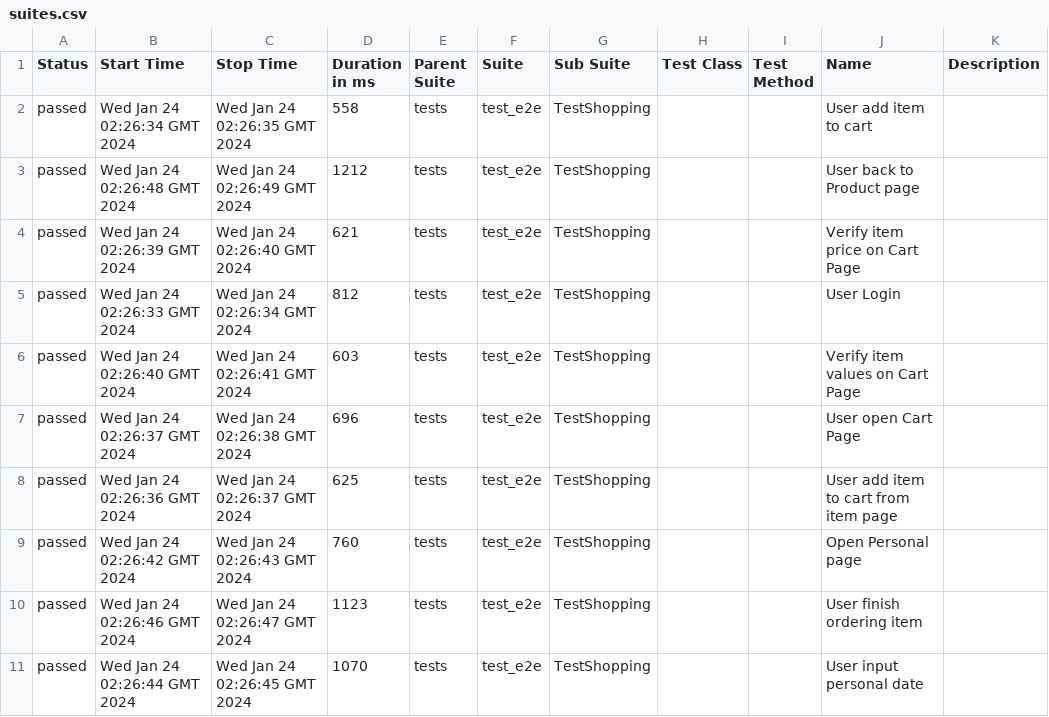
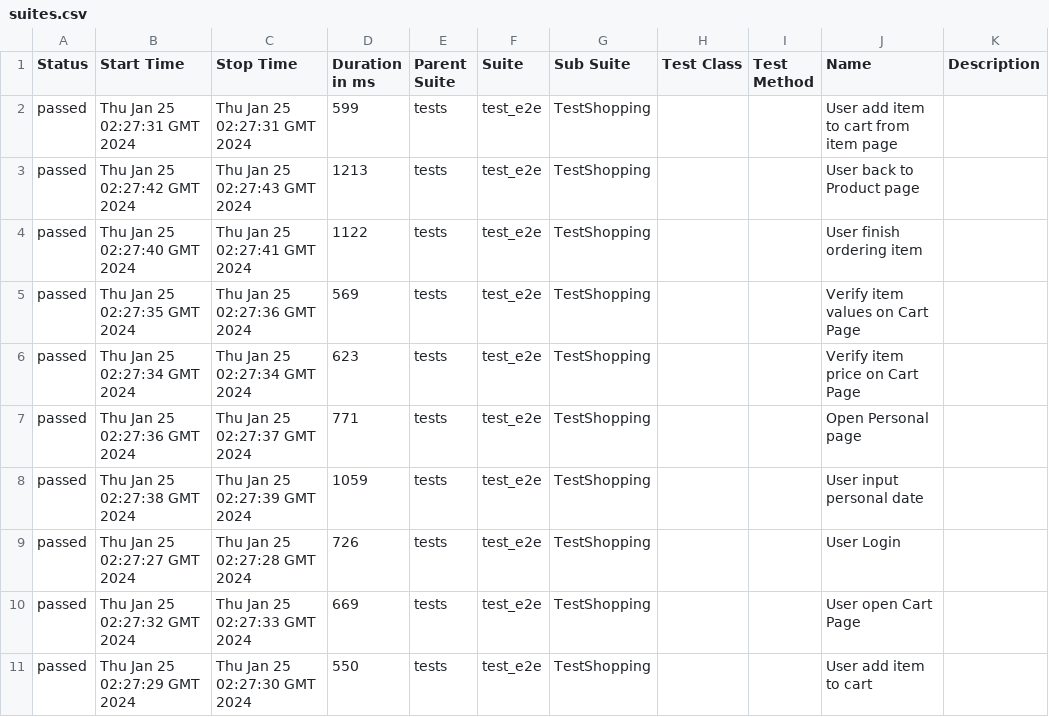
Before and after one commit to dymekkqa/saudemoProject, a CSV file: data/suites.csv, drawn as a sheet.

```diff
--- a/data/suites.csv
+++ b/data/suites.csv
@@ -1,11 +1,11 @@
 "Status","Start Time","Stop Time","Duration in ms","Parent Suite","Suite","Sub Suite","Test Class","Test Method","Name","Description"
-"passed","Wed Jan 24 02:26:34 GMT 2024","Wed Jan 24 02:26:35 GMT 2024","558","tests","test_e2e","TestShopping","","","User add item to cart",""
-"passed","Wed Jan 24 02:26:48 GMT 2024","Wed Jan 24 02:26:49 GMT 2024","1212","tests","test_e2e","TestShopping","","","User back to Product page",""
-"passed","Wed Jan 24 02:26:39 GMT 2024","Wed Jan 24 02:26:40 GMT 2024","621","tests","test_e2e","TestShopping","","","Verify item price on Cart Page",""
-"passed","Wed Jan 24 02:26:33 GMT 2024","Wed Jan 24 02:26:34 GMT 2024","812","tests","test_e2e","TestShopping","","","User Login",""
-"passed","Wed Jan 24 02:26:40 GMT 2024","Wed Jan 24 02:26:41 GMT 2024","603","tests","test_e2e","TestShopping","","","Verify item values on Cart Page",""
-"passed","Wed Jan 24 02:26:37 GMT 2024","Wed Jan 24 02:26:38 GMT 2024","696","tests","test_e2e","TestShopping","","","User open Cart Page",""
-"passed","Wed Jan 24 02:26:36 GMT 2024","Wed Jan 24 02:26:37 GMT 2024","625","tests","test_e2e","TestShopping","","","User add item to cart from item page",""
-"passed","Wed Jan 24 02:26:42 GMT 2024","Wed Jan 24 02:26:43 GMT 2024","760","tests","test_e2e","TestShopping","","","Open Personal page",""
-"passed","Wed Jan 24 02:26:46 GMT 2024","Wed Jan 24 02:26:47 GMT 2024","1123","tests","test_e2e","TestShopping","","","User finish ordering item",""
-"passed","Wed Jan 24 02:26:44 GMT 2024","Wed Jan 24 02:26:45 GMT 2024","1070","tests","test_e2e","TestShopping","","","User input personal date",""
+"passed","Thu Jan 25 02:27:31 GMT 2024","Thu Jan 25 02:27:31 GMT 2024","599","tests","test_e2e","TestShopping","","","User add item to cart from item page",""
+"passed","Thu Jan 25 02:27:42 GMT 2024","Thu Jan 25 02:27:43 GMT 2024","1213","tests","test_e2e","TestShopping","","","User back to Product page",""
+"passed","Thu Jan 25 02:27:40 GMT 2024","Thu Jan 25 02:27:41 GMT 2024","1122","tests","test_e2e","TestShopping","","","User finish ordering item",""
+"passed","Thu Jan 25 02:27:35 GMT 2024","Thu Jan 25 02:27:36 GMT 2024","569","tests","test_e2e","TestShopping","","","Verify item values on Cart Page",""
+"passed","Thu Jan 25 02:27:34 GMT 2024","Thu Jan 25 02:27:34 GMT 2024","623","tests","test_e2e","TestShopping","","","Verify item price on Cart Page",""
+"passed","Thu Jan 25 02:27:36 GMT 2024","Thu Jan 25 02:27:37 GMT 2024","771","tests","test_e2e","TestShopping","","","Open Personal page",""
+"passed","Thu Jan 25 02:27:38 GMT 2024","Thu Jan 25 02:27:39 GMT 2024","1059","tests","test_e2e","TestShopping","","","User input personal date",""
+"passed","Thu Jan 25 02:27:27 GMT 2024","Thu Jan 25 02:27:28 GMT 2024","726","tests","test_e2e","TestShopping","","","User Login",""
+"passed","Thu Jan 25 02:27:32 GMT 2024","Thu Jan 25 02:27:33 GMT 2024","669","tests","test_e2e","TestShopping","","","User open Cart Page",""
+"passed","Thu Jan 25 02:27:29 GMT 2024","Thu Jan 25 02:27:30 GMT 2024","550","tests","test_e2e","TestShopping","","","User add item to cart",""
```
Also changed, not shown: 29 other files.
